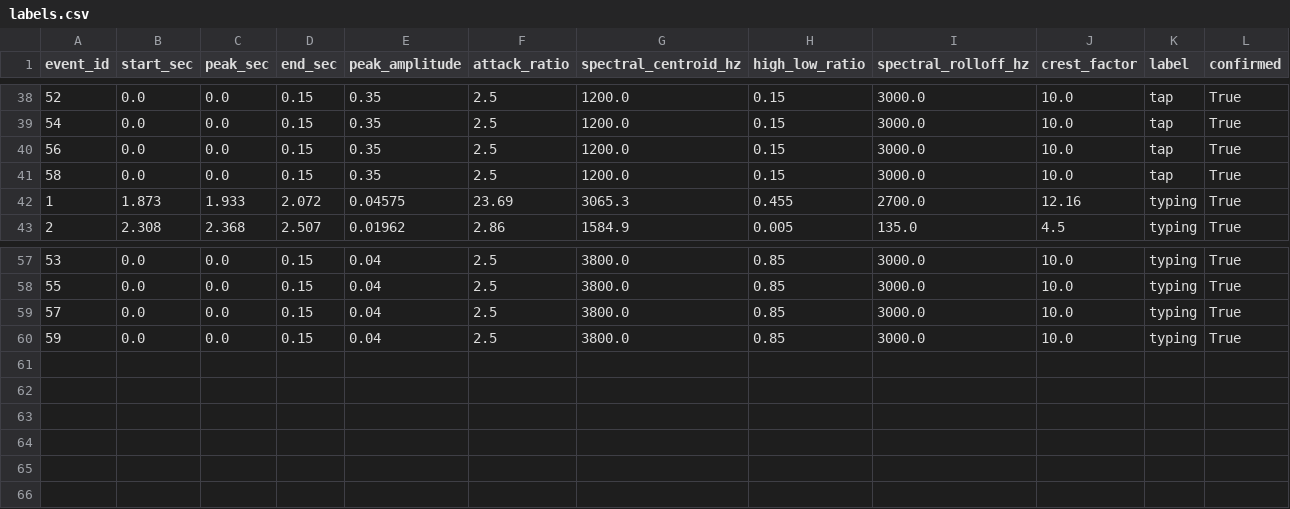
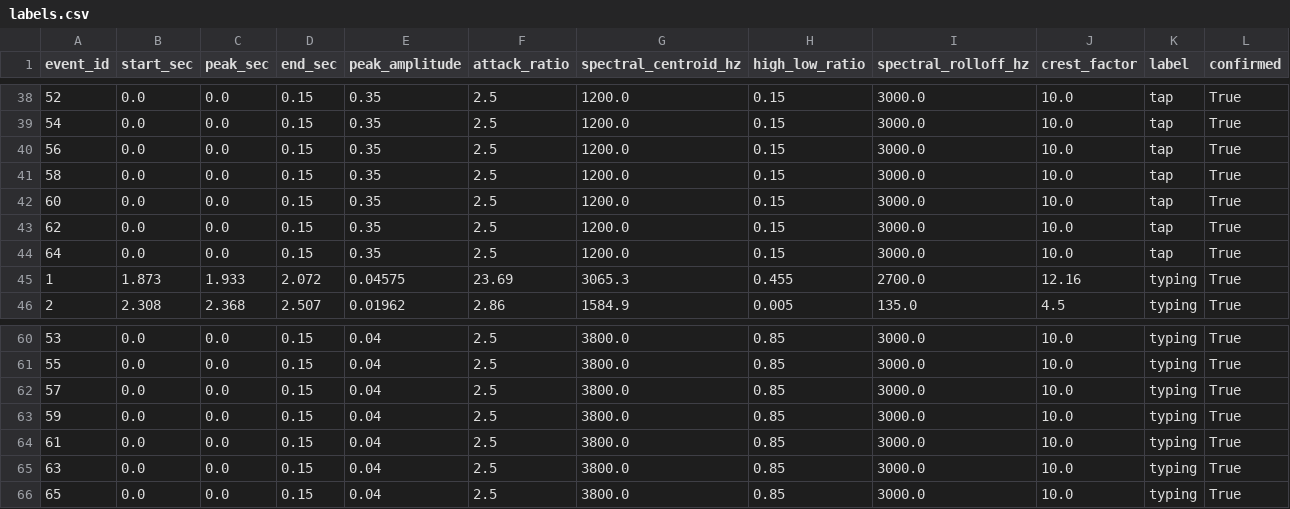
Before and after one commit to anshikkumartiwari/tapp, a CSV file: data/labels.csv, drawn as a sheet; only a part is shown, gaps mark what is left out; the diff names each change by its address in the sheet, - before the commit and + after, or states it on an @@ line.

```diff
--- a/data/labels.csv
+++ b/data/labels.csv
+row 42: 60 | 0.0 | 0.0 | 0.15 | 0.35 | 2.5 | 1200.0 | 0.15 | 3000.0 | 10.0 | tap | True
+row 43: 62 | 0.0 | 0.0 | 0.15 | 0.35 | 2.5 | 1200.0 | 0.15 | 3000.0 | 10.0 | tap | True
+row 44: 64 | 0.0 | 0.0 | 0.15 | 0.35 | 2.5 | 1200.0 | 0.15 | 3000.0 | 10.0 | tap | True
+row 64: 61 | 0.0 | 0.0 | 0.15 | 0.04 | 2.5 | 3800.0 | 0.85 | 3000.0 | 10.0 | typing | True
+row 65: 63 | 0.0 | 0.0 | 0.15 | 0.04 | 2.5 | 3800.0 | 0.85 | 3000.0 | 10.0 | typing | True
+row 66: 65 | 0.0 | 0.0 | 0.15 | 0.04 | 2.5 | 3800.0 | 0.85 | 3000.0 | 10.0 | typing | True
```
Also changed, not shown: 16 other files.
